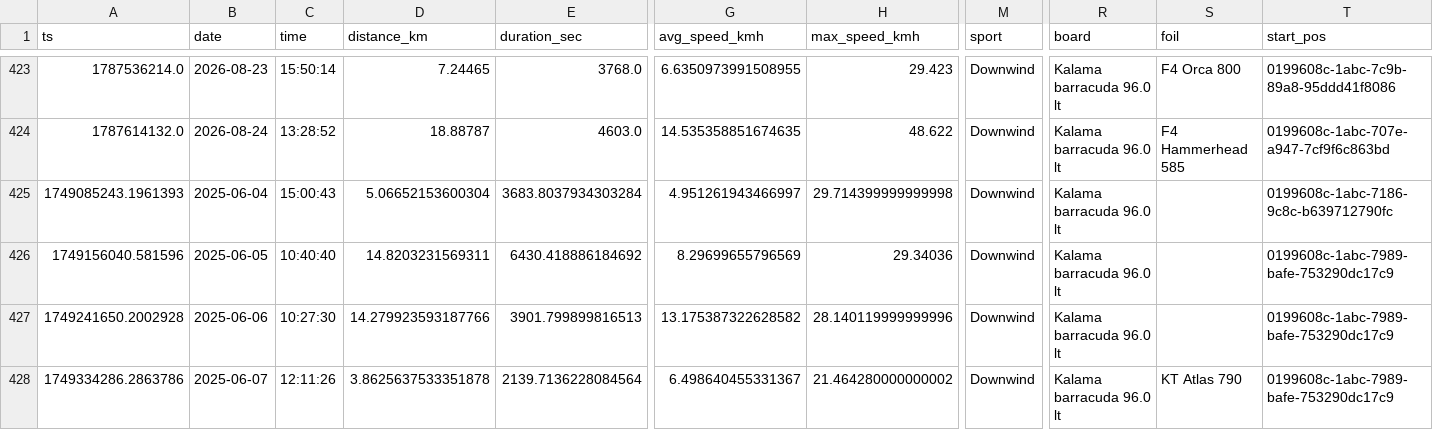
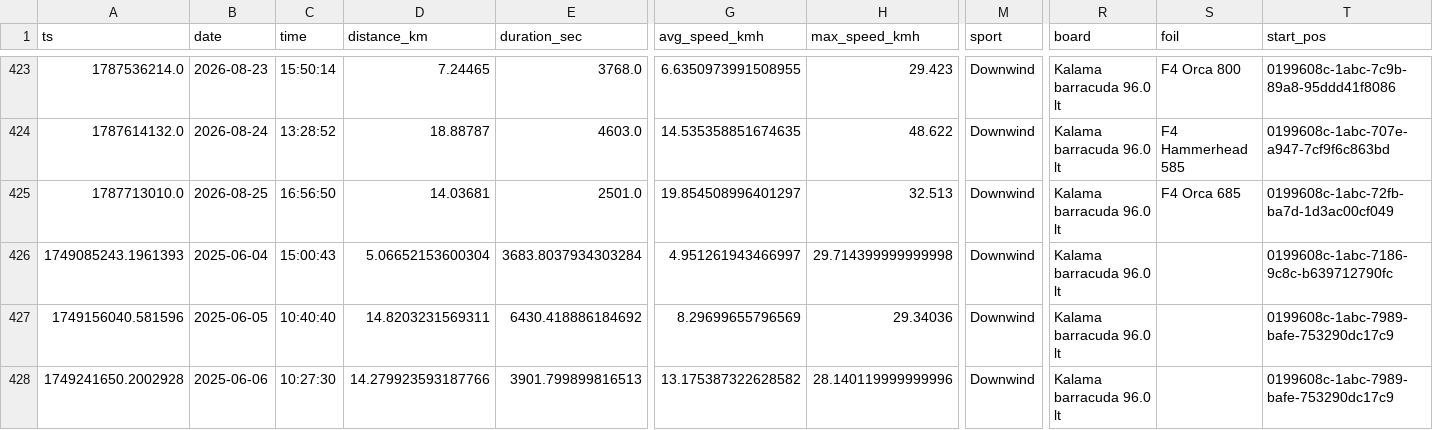
Before and after one commit to dustin/dwp, a CSV file: web/src/data/runs.csv, drawn as a sheet; only a part is shown, gaps mark what is left out; the shorter side is filled out with more unchanged rows; rows hold the shown columns only; the diff names each change by its address in the sheet, - before the commit and + after, or states it on an @@ line.

```diff
--- a/web/src/data/runs.csv
+++ b/web/src/data/runs.csv
+row 425: 1787713010.0 | 2026-08-25 | 16:56:50 | 14.03681 | 2501.0 | 19.854508996401297 | 32.513 | Downwind | Kalama barracuda 96.0 lt | F4 Orca 685 | 0199608c-1abc-72fb-ba7d-1d3ac00cf049
```
Also changed, not shown: web/src/data/crashes.csv.
